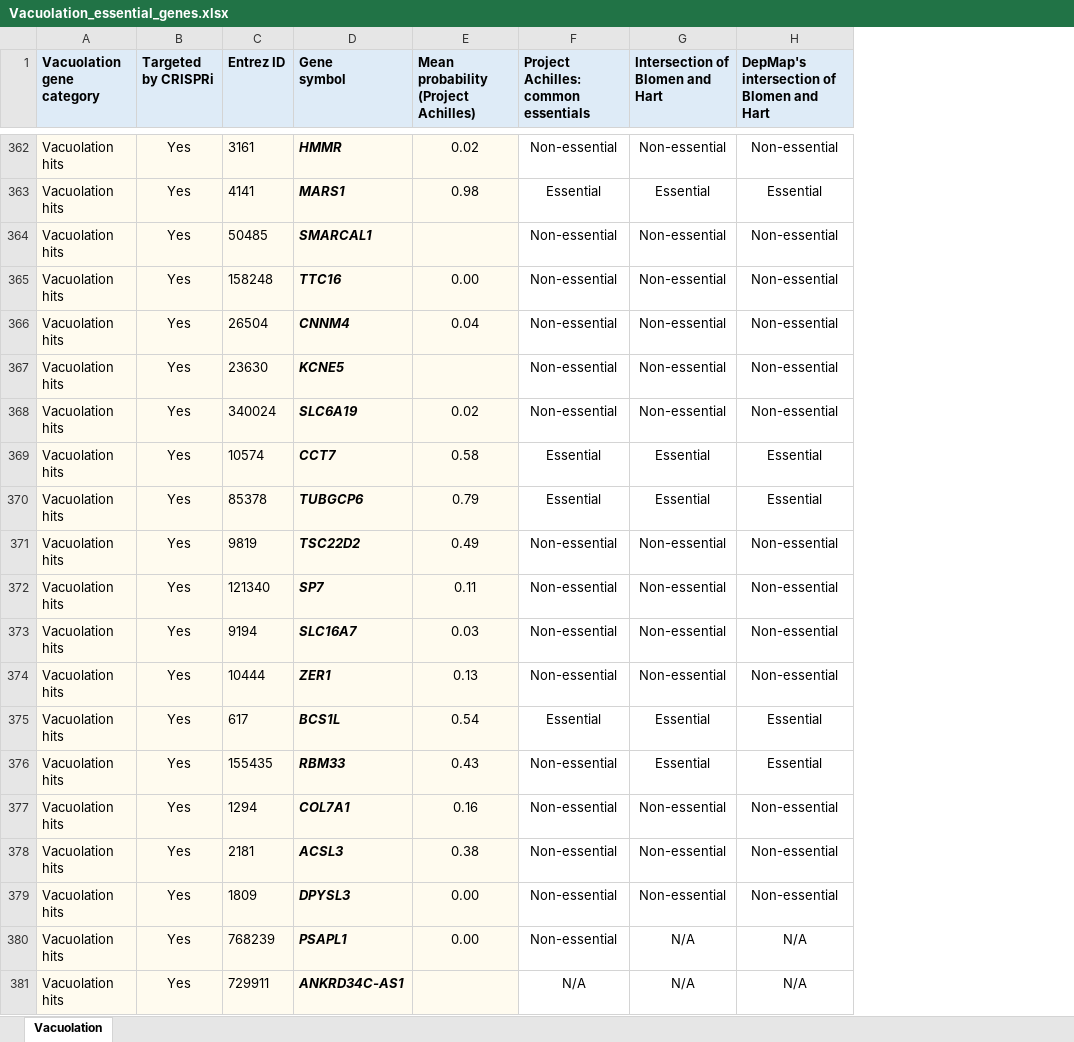
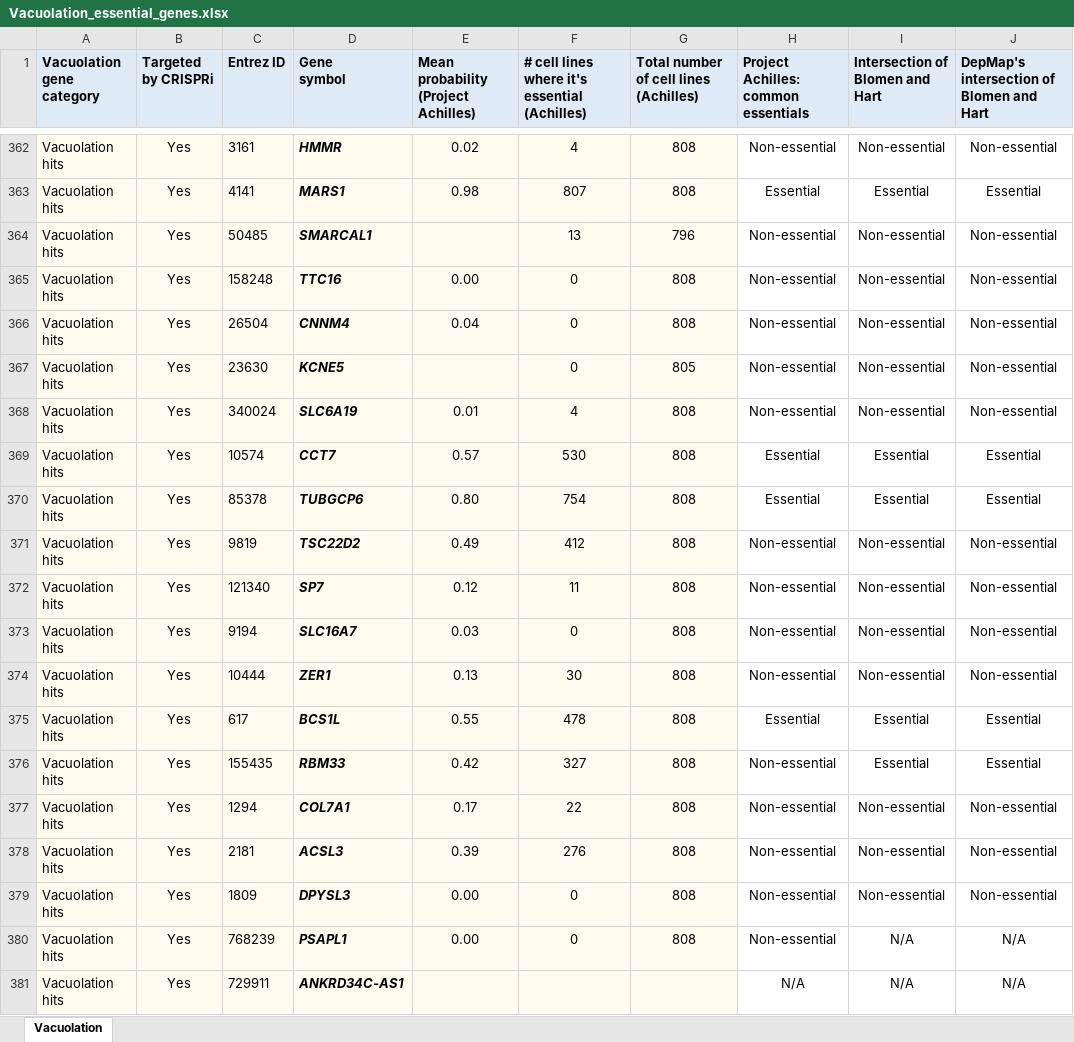
Before and after one commit to Lukas-1/CRISPR_4sgRNA, an Excel workbook: 6) Individual experiments/2020-12-22 - collect data on essential genes/2) Output/Vacuolation_essential_genes.xlsx, sheet Vacuolation, drawn as a sheet; only a part is shown, gaps mark what is left out; values as stored, in another font and other column widths than the file's, no borders; conditional formats not drawn; the diff covers the shown part only; the diff names each change by its address in the sheet, - before the commit and + after, or states it on an @@ line.

Commit message:
Update to 2021_Q1 data

```diff
--- a/6) Individual experiments/2020-12-22 - collect data on essential genes/2) Output/Vacuolation_essential_genes.xlsx (sheet Vacuolation)
+++ b/6) Individual experiments/2020-12-22 - collect data on essential genes/2) Output/Vacuolation_essential_genes.xlsx (sheet Vacuolation)
+column F, row 1: # cell lines where it's essential (Achilles); rows 362-380: 4 | 807 | 13 | 0 | 0 | 0 | 4 | 530 | 754 | 412 | 11 | 0 | 30 | 478 | 327 | 22 | 276 | 0 | 0
+column G, row 1: Total number of cell lines (Achilles); rows 362-380: 808 | 808 | 796 | 808 | 808 | 805 | 808 | 808 | 808 | 808 | 808 | 808 | 808 | 808 | 808 | 808 | 808 | 808 | 808
-E368: 0.02
+E368: 0.01
-E369: 0.58
+E369: 0.57
-E370: 0.79
+E370: 0.80
-E372: 0.11
+E372: 0.12
-E375: 0.54
+E375: 0.55
-E376: 0.43
+E376: 0.42
-E377: 0.16
+E377: 0.17
-E378: 0.38
+E378: 0.39
```
Also changed, not shown: 83 edited cells elsewhere in this sheet, 6) Individual experiments/2020-12-22 - collect data on essential genes/2) Output/Vacuolation_overrepresentation.xlsx, 6 other files.
